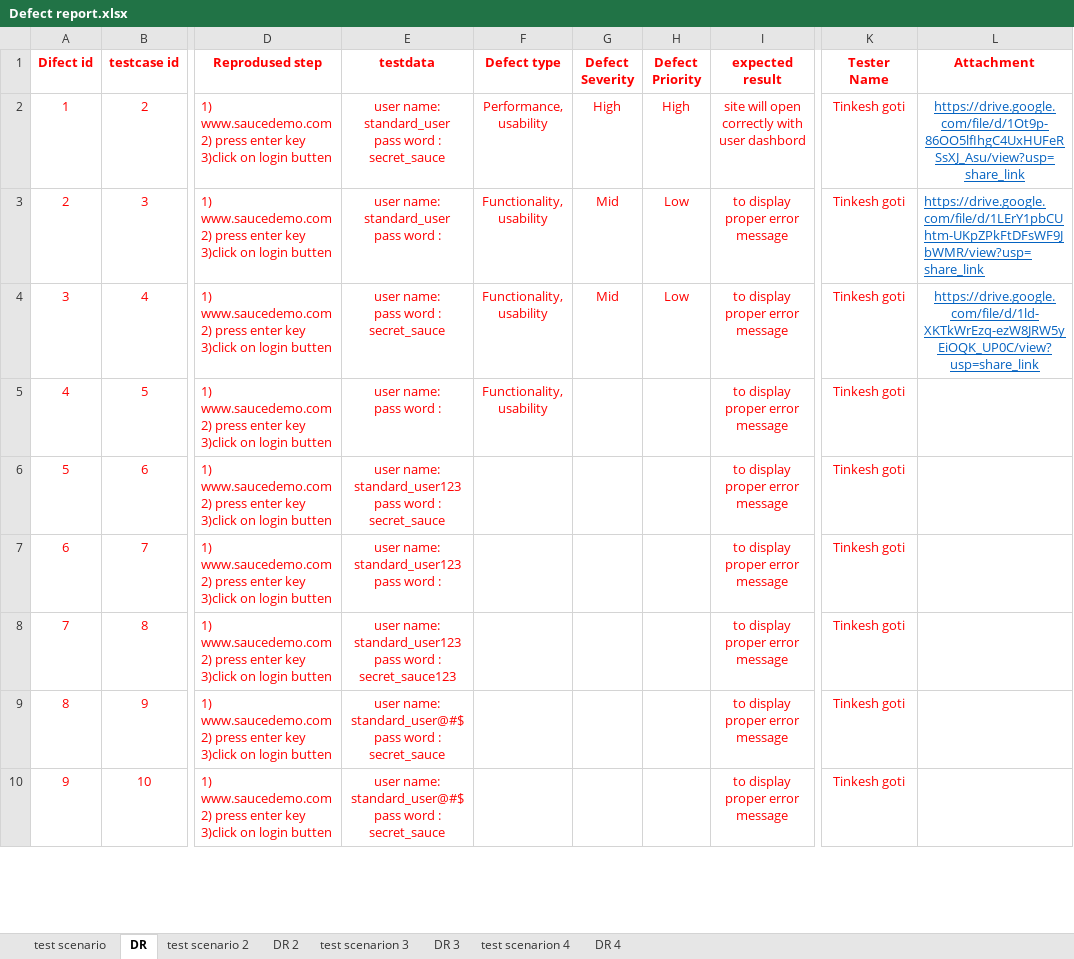
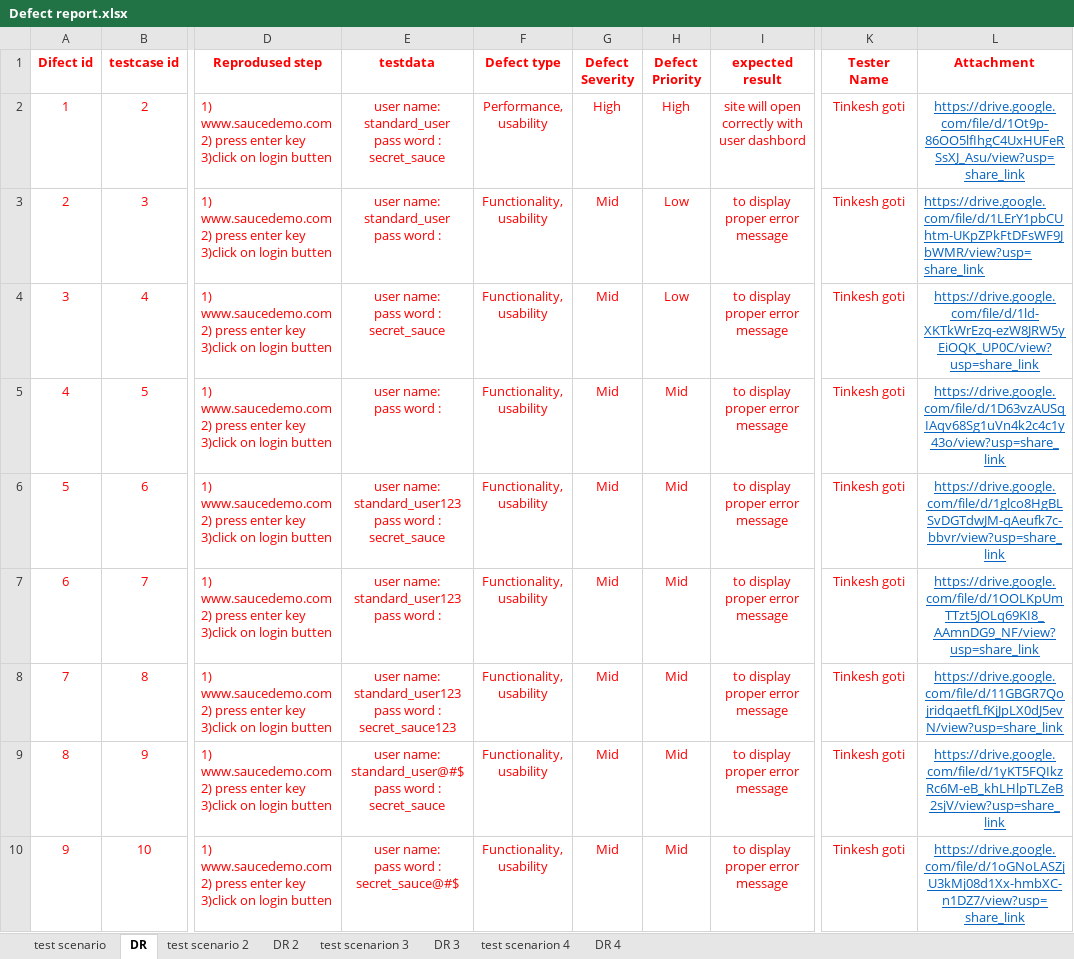
Before and after one commit to TINKESH0508/TInkesh-_Tops, an Excel workbook: Other/Defect report.xlsx, sheet DR, drawn as a sheet; only a part is shown, gaps mark what is left out; values as stored, in another font and other column widths than the file's, no borders; ↵ is a line break in a cell; the diff covers the shown part only; the diff names each change by its address in the sheet, - before the commit and + after, or states it on an @@ line.

```diff
--- a/Other/Defect report.xlsx (sheet DR)
+++ b/Other/Defect report.xlsx (sheet DR)
-G5:G10 (Defect Severity): (empty)
+G5:G10 (Defect Severity): Mid
-H5:H10 (Defect Priority): (empty)
+H5:H10 (Defect Priority): Mid
-L5 (Attachment): (empty)
+L5 (Attachment): https://drive.google.com/file/d/1D63vzAUSqIAqv68Sg1uVn4k2c4c1y43o/view?usp=share_link
-F6:F10 (Defect type): (empty)
+F6:F10 (Defect type): Functionality, usability
-L6 (Attachment): (empty)
+L6 (Attachment): https://drive.google.com/file/d/1glco8HgBLSvDGTdwJM-qAeufk7c-bbvr/view?usp=share_link
-L7 (Attachment): (empty)
+L7 (Attachment): https://drive.google.com/file/d/1OOLKpUmTTzt5JOLq69KI8_AAmnDG9_NF/view?usp=share_link
-L8 (Attachment): (empty)
+L8 (Attachment): https://drive.google.com/file/d/11GBGR7QojridqaetfLfKjJpLX0dJ5evN/view?usp=share_link
-L9 (Attachment): (empty)
+L9 (Attachment): https://drive.google.com/file/d/1yKT5FQIkzRc6M-eB_khLHlpTLZeB2sjV/view?usp=share_link
-E10 (testdata): user name: standard_user@#$ ↵ pass word : secret_sauce
+E10 (testdata): user name: ↵ pass word : secret_sauce@#$
-L10 (Attachment): (empty)
+L10 (Attachment): https://drive.google.com/file/d/1oGNoLASZjU3kMj08d1Xx-hmbXC-n1DZ7/view?usp=share_link
```
Also changed, not shown: 64 edited cells elsewhere in this sheet, sheet DR 2, sheet DR 3, sheet DR 4, 3 other files.
